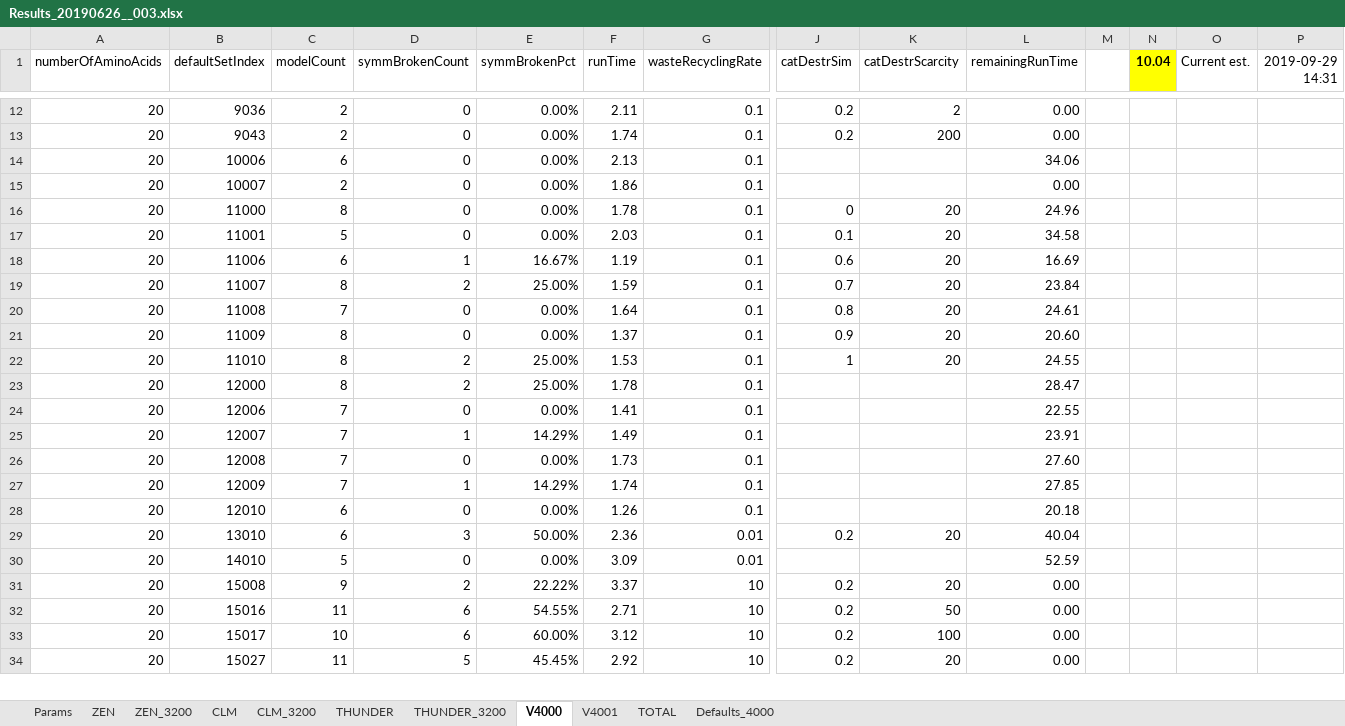
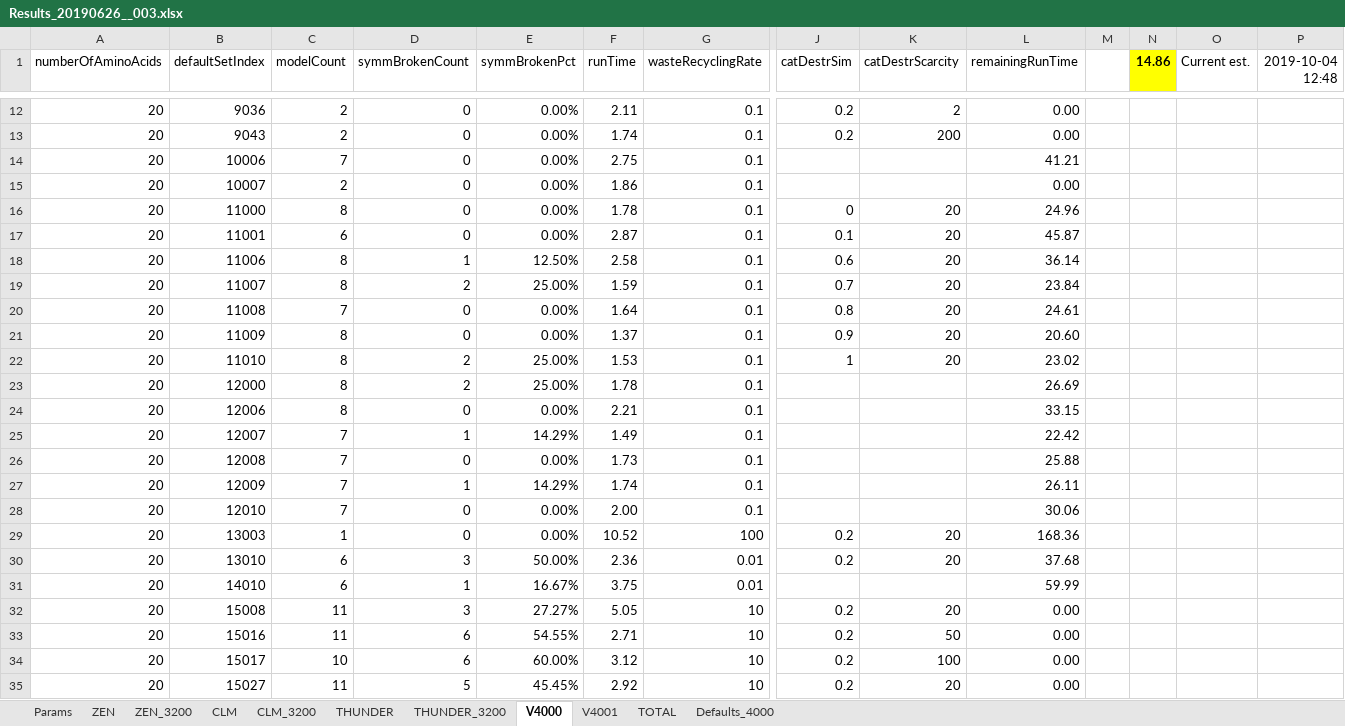
Before and after one commit to kkkmail/ClmFSharp, an Excel workbook: Math/Results_20190626__003.xlsx, sheet V4000, drawn as a sheet; only a part is shown, gaps mark what is left out; values as stored, in another font and other column widths than the file's, no borders; addresses are those after the commit; rows hold the shown columns only; the diff covers the shown part only; the diff names each change by its address in the sheet, - before the commit and + after, or states it on an @@ line.

```diff
--- a/Math/Results_20190626__003.xlsx (sheet V4000)
+++ b/Math/Results_20190626__003.xlsx (sheet V4000)
-N1: 10.04
+N1: 14.86
-P1: 2019-09-29 14:31
+P1: 2019-10-04 12:48
-C14 (modelCount): 6
+C14 (modelCount): 7
-F14 (runTime): 2.13
+F14 (runTime): 2.75
-L14 (remainingRunTime): 34.06
+L14 (remainingRunTime): 41.21
-C17 (modelCount): 5
+C17 (modelCount): 6
-F17 (runTime): 2.03
+F17 (runTime): 2.87
-L17 (remainingRunTime): 34.58
+L17 (remainingRunTime): 45.87
-C18 (modelCount): 6
+C18 (modelCount): 8
-E18 (symmBrokenPct): 16.67%
+E18 (symmBrokenPct): 12.50%
-F18 (runTime): 1.19
+F18 (runTime): 2.58
-L18 (remainingRunTime): 16.69
+L18 (remainingRunTime): 36.14
-L22 (remainingRunTime): 24.55
+L22 (remainingRunTime): 23.02
-L23 (remainingRunTime): 28.47
+L23 (remainingRunTime): 26.69
-C24 (modelCount): 7
+C24 (modelCount): 8
-F24 (runTime): 1.41
+F24 (runTime): 2.21
-L24 (remainingRunTime): 22.55
+L24 (remainingRunTime): 33.15
-L25 (remainingRunTime): 23.91
+L25 (remainingRunTime): 22.42
-L26 (remainingRunTime): 27.60
+L26 (remainingRunTime): 25.88
-L27 (remainingRunTime): 27.85
+L27 (remainingRunTime): 26.11
-C28 (modelCount): 6
+C28 (modelCount): 7
-F28 (runTime): 1.26
+F28 (runTime): 2.00
-L28 (remainingRunTime): 20.18
+L28 (remainingRunTime): 30.06
+row 29: 20 | 13003 | 1 | 0 | 0.00% | 10.52 | 100 | 0.2 | 20 | 168.36
-L30 (remainingRunTime): 40.04
+L30 (remainingRunTime): 37.68
-C31 (modelCount): 5
+C31 (modelCount): 6
-D31 (symmBrokenCount): 0
+D31 (symmBrokenCount): 1
-E31 (symmBrokenPct): 0.00%
+E31 (symmBrokenPct): 16.67%
-F31 (runTime): 3.09
+F31 (runTime): 3.75
-L31 (remainingRunTime): 52.59
+L31 (remainingRunTime): 59.99
-C32 (modelCount): 9
+C32 (modelCount): 11
-D32 (symmBrokenCount): 2
+D32 (symmBrokenCount): 3
-E32 (symmBrokenPct): 22.22%
+E32 (symmBrokenPct): 27.27%
-F32 (runTime): 3.37
+F32 (runTime): 5.05
```
Also changed, not shown: 13 edited cells elsewhere in this sheet, sheet TOTAL, sheet V4001, sheet THUNDER_3200, charts or pictures.
